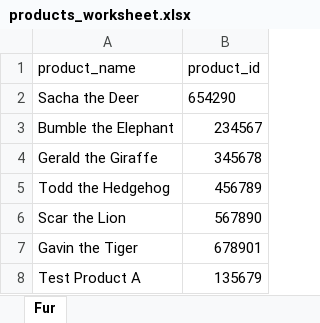
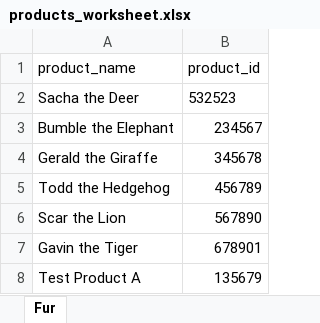
Before and after one commit to Ekexyz/crt-excel-handling, an Excel workbook: files/products_worksheet.xlsx, sheet Fur, drawn as a sheet; values as stored, in another font and other column widths than the file's, no borders; the diff names each change by its address in the sheet, - before the commit and + after, or states it on an @@ line.

Commit message:
CRT robot committing changes to products_worksheet.xlsx

```diff
--- a/files/products_worksheet.xlsx (sheet Fur)
+++ b/files/products_worksheet.xlsx (sheet Fur)
-B2 (product_id): 654290
+B2 (product_id): 532523
```
